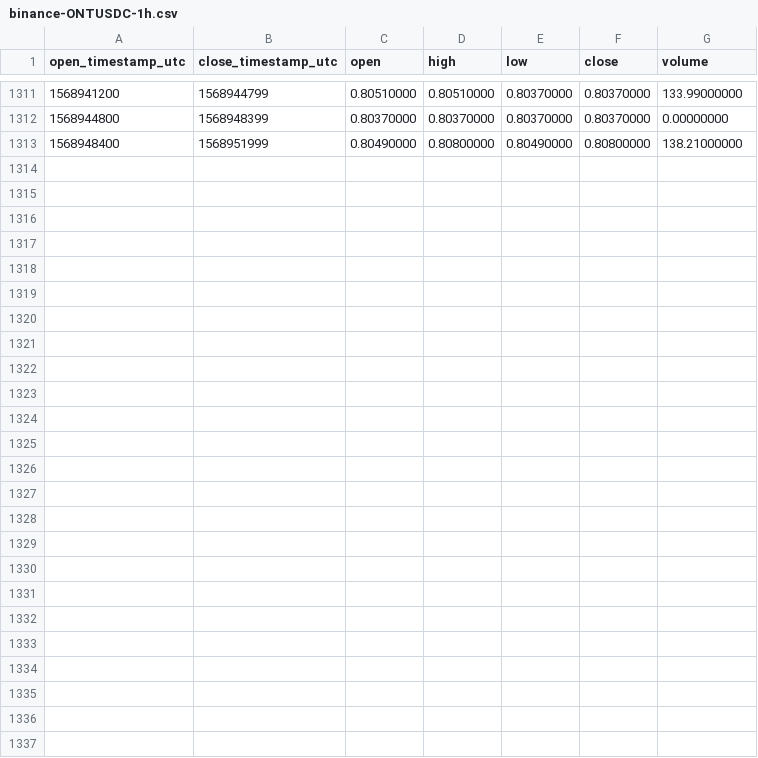
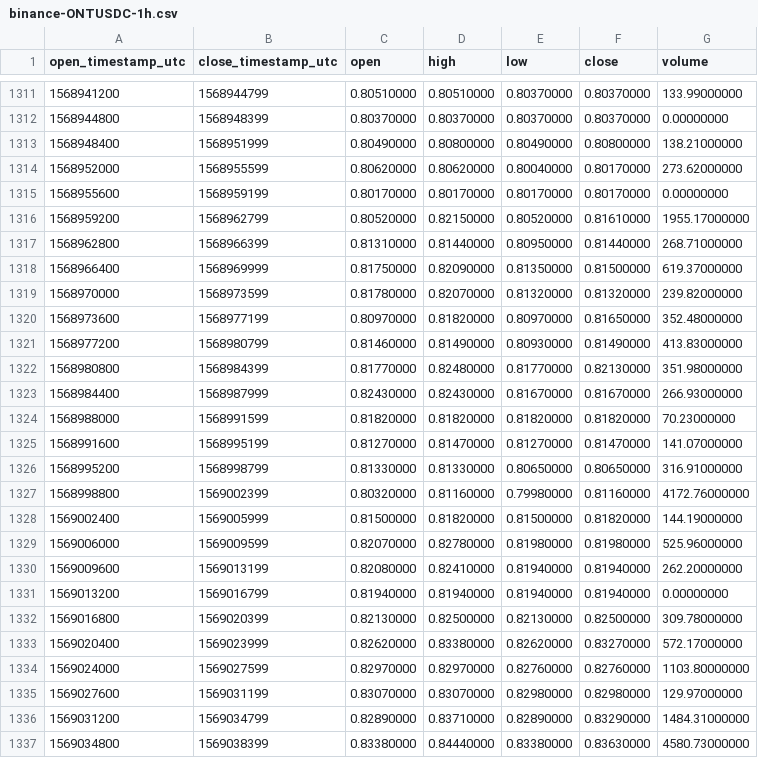
Before and after one commit to cryptobigbro/binance-ONTUSDC, a CSV file: binance-ONTUSDC-1h.csv, drawn as a sheet; only a part is shown, gaps mark what is left out; the diff names each change by its address in the sheet, - before the commit and + after, or states it on an @@ line.

Commit message:
Update OHLCV data.

```diff
--- a/binance-ONTUSDC-1h.csv
+++ b/binance-ONTUSDC-1h.csv
+row 1314: 1568952000 | 1568955599 | 0.80620000 | 0.80620000 | 0.80040000 | 0.80170000 | 273.62000000
+row 1315: 1568955600 | 1568959199 | 0.80170000 | 0.80170000 | 0.80170000 | 0.80170000 | 0.00000000
+row 1316: 1568959200 | 1568962799 | 0.80520000 | 0.82150000 | 0.80520000 | 0.81610000 | 1955.17000000
+row 1317: 1568962800 | 1568966399 | 0.81310000 | 0.81440000 | 0.80950000 | 0.81440000 | 268.71000000
+row 1318: 1568966400 | 1568969999 | 0.81750000 | 0.82090000 | 0.81350000 | 0.81500000 | 619.37000000
+row 1319: 1568970000 | 1568973599 | 0.81780000 | 0.82070000 | 0.81320000 | 0.81320000 | 239.82000000
+row 1320: 1568973600 | 1568977199 | 0.80970000 | 0.81820000 | 0.80970000 | 0.81650000 | 352.48000000
+row 1321: 1568977200 | 1568980799 | 0.81460000 | 0.81490000 | 0.80930000 | 0.81490000 | 413.83000000
+row 1322: 1568980800 | 1568984399 | 0.81770000 | 0.82480000 | 0.81770000 | 0.82130000 | 351.98000000
+row 1323: 1568984400 | 1568987999 | 0.82430000 | 0.82430000 | 0.81670000 | 0.81670000 | 266.93000000
+row 1324: 1568988000 | 1568991599 | 0.81820000 | 0.81820000 | 0.81820000 | 0.81820000 | 70.23000000
+row 1325: 1568991600 | 1568995199 | 0.81270000 | 0.81470000 | 0.81270000 | 0.81470000 | 141.07000000
+row 1326: 1568995200 | 1568998799 | 0.81330000 | 0.81330000 | 0.80650000 | 0.80650000 | 316.91000000
+row 1327: 1568998800 | 1569002399 | 0.80320000 | 0.81160000 | 0.79980000 | 0.81160000 | 4172.76000000
+row 1328: 1569002400 | 1569005999 | 0.81500000 | 0.81820000 | 0.81500000 | 0.81820000 | 144.19000000
+row 1329: 1569006000 | 1569009599 | 0.82070000 | 0.82780000 | 0.81980000 | 0.81980000 | 525.96000000
+row 1330: 1569009600 | 1569013199 | 0.82080000 | 0.82410000 | 0.81940000 | 0.81940000 | 262.20000000
+row 1331: 1569013200 | 1569016799 | 0.81940000 | 0.81940000 | 0.81940000 | 0.81940000 | 0.00000000
+row 1332: 1569016800 | 1569020399 | 0.82130000 | 0.82500000 | 0.82130000 | 0.82500000 | 309.78000000
+row 1333: 1569020400 | 1569023999 | 0.82620000 | 0.83380000 | 0.82620000 | 0.83270000 | 572.17000000
+row 1334: 1569024000 | 1569027599 | 0.82970000 | 0.82970000 | 0.82760000 | 0.82760000 | 1103.80000000
+row 1335: 1569027600 | 1569031199 | 0.83070000 | 0.83070000 | 0.82980000 | 0.82980000 | 129.97000000
+row 1336: 1569031200 | 1569034799 | 0.82890000 | 0.83710000 | 0.82890000 | 0.83290000 | 1484.31000000
+row 1337: 1569034800 | 1569038399 | 0.83380000 | 0.84440000 | 0.83380000 | 0.83630000 | 4580.73000000
```
Also changed, not shown: binance-ONTUSDC-1d.csv.
